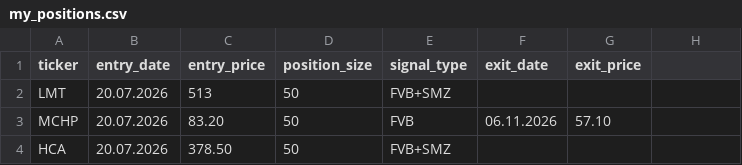
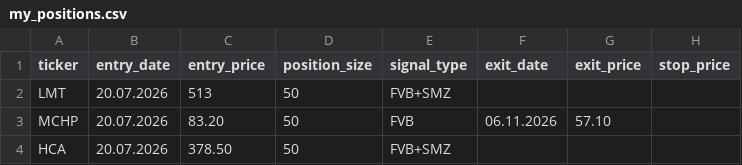
Before and after one commit to Fortjo/fvb-scanner, a CSV file: my_positions.csv, drawn as a sheet; only a part is shown; the diff names each change by its address in the sheet, - before the commit and + after, or states it on an @@ line.

```diff
--- a/my_positions.csv
+++ b/my_positions.csv
-H1: (empty)
+H1: stop_price
```
Also changed, not shown: 2 other files.
